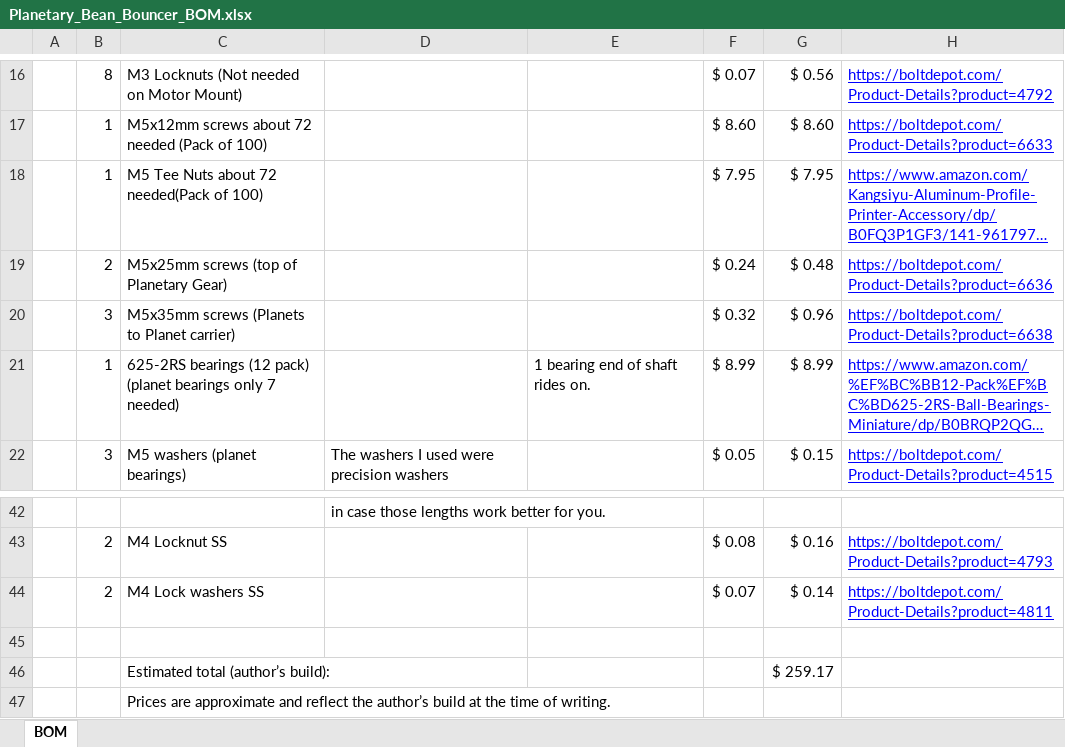
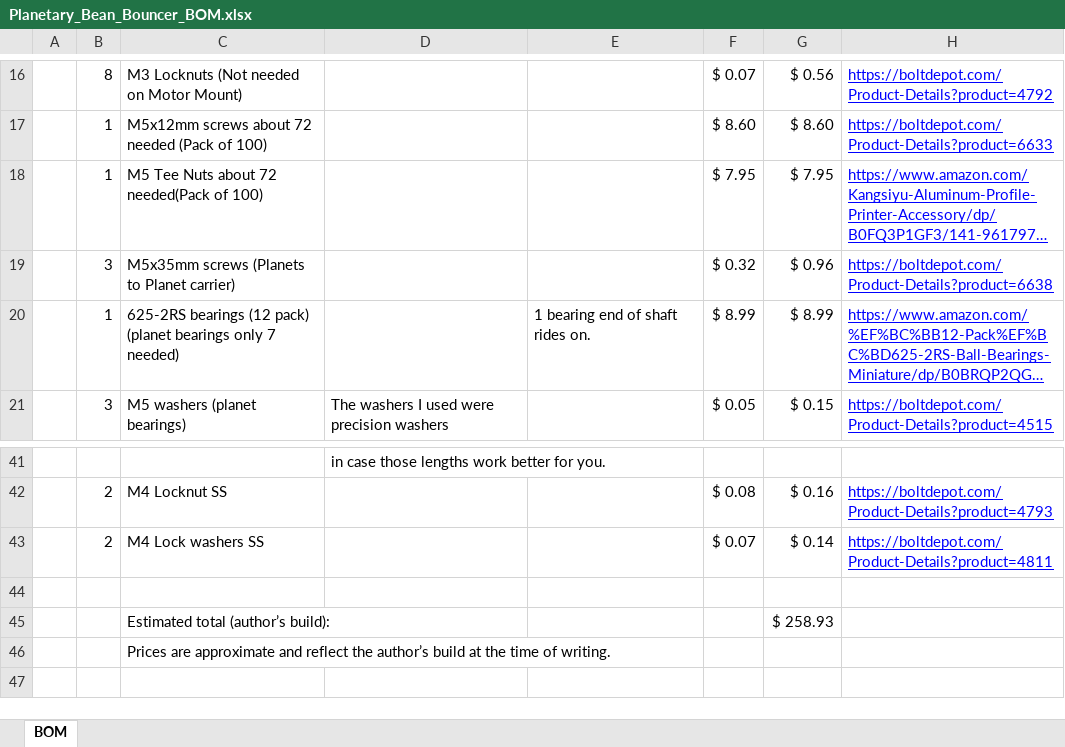
Before and after one commit to geodave810/planetary-bean-bouncer, an Excel workbook: hardware/BOM/Planetary_Bean_Bouncer_BOM.xlsx, sheet BOM, drawn as a sheet; only a part is shown, gaps mark what is left out; long unchanged cells end in …; values as stored, in another font and other column widths than the file's, no borders; removed rows and columns are numbered as before the commit, all else as after; the diff names each change by its address in the sheet, - before the commit and + after, or states it on an @@ line.

```diff
--- a/hardware/BOM/Planetary_Bean_Bouncer_BOM.xlsx (sheet BOM)
+++ b/hardware/BOM/Planetary_Bean_Bouncer_BOM.xlsx (sheet BOM)
-row 19:  | 2 | M5x25mm screws (top of Planetary Gear) |  |  | $ 0.24 | $ 0.48 | https://boltdepot.com/Product-Details?product=6636
-G45: $ 259.17
+G45: $ 258.93
```
Also changed, not shown: formulas that keep their value, 1 other file.
